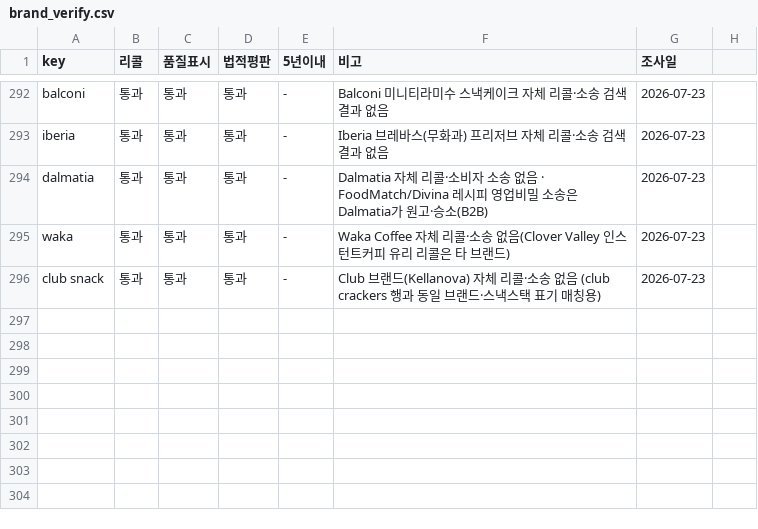
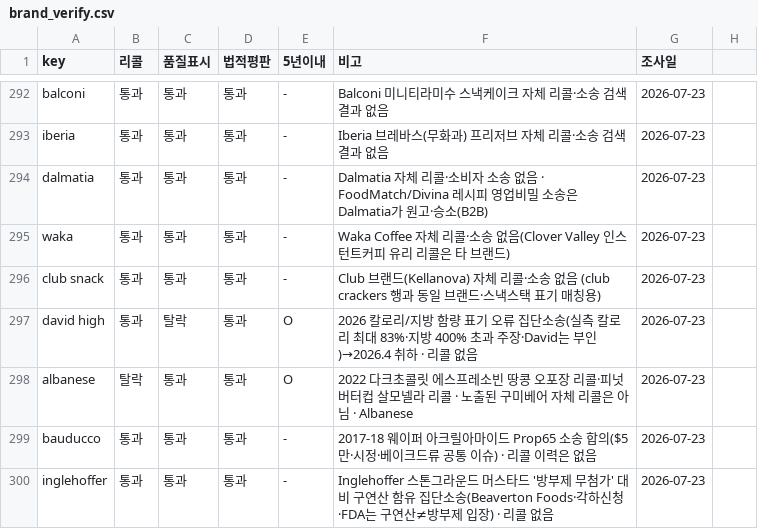
Before and after one commit to minseokedwardchoi-cmyk/costco-label-ocr, a CSV file: brand-verify/brand_verify.csv, drawn as a sheet; only a part is shown, gaps mark what is left out.

```diff
--- a/brand-verify/brand_verify.csv
+++ b/brand-verify/brand_verify.csv
@@ -296 +296,5 @@ waka,통과,통과,통과,-,Waka Coffee 자체 리콜·소송 없음(Clover Vall
 club snack,통과,통과,통과,-,Club 브랜드(Kellanova) 자체 리콜·소송 없음 (club crackers 행과 동일 브랜드·스낵스택 표기 매칭용),2026-07-23
+david high,통과,탈락,통과,O,2026 칼로리/지방 함량 표기 오류 집단소송(실측 칼로리 최대 83%·지방 400% 초과 주장·David는 부인)→2026.4 취하 · 리콜 없음,2026-07-23
+albanese,탈락,통과,통과,O,2022 다크초콜릿 에스프레소빈 땅콩 오포장 리콜·피넛버터컵 살모넬라 리콜 · 노출된 구미베어 자체 리콜은 아님 · Albanese,2026-07-23
+bauducco,통과,통과,통과,-,2017-18 웨이퍼 아크릴아마이드 Prop65 소송 합의($5만·시정·베이크드류 공통 이슈) · 리콜 이력은 없음,2026-07-23
+inglehoffer,통과,통과,통과,-,Inglehoffer 스톤그라운드 머스타드 '방부제 무첨가' 대비 구연산 함유 집단소송(Beaverton Foods·각하신청·FDA는 구연산≠방부제 입장) · 리콜 없음,2026-07-23
```
